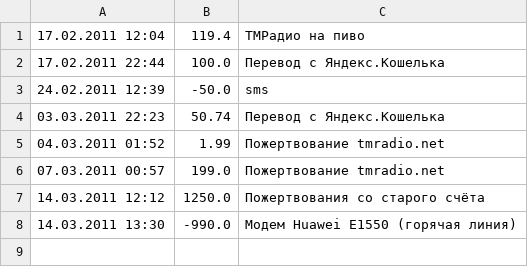
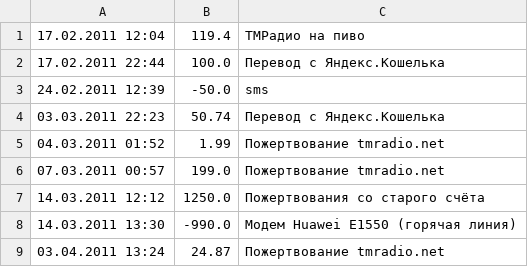
Before and after one commit to hakimovis/tmradio-website, a CSV file: src/input/support/donate/yandex/history.csv, drawn as a sheet; the diff names each change by its address in the sheet, - before the commit and + after, or states it on an @@ line.

```diff
--- a/src/input/support/donate/yandex/history.csv
+++ b/src/input/support/donate/yandex/history.csv
+row 9: 03.04.2011 13:24 | 24.87 | Пожертвование tmradio.net
```
Also changed, not shown: support/donate/yandex/history.csv, 21 other files.
